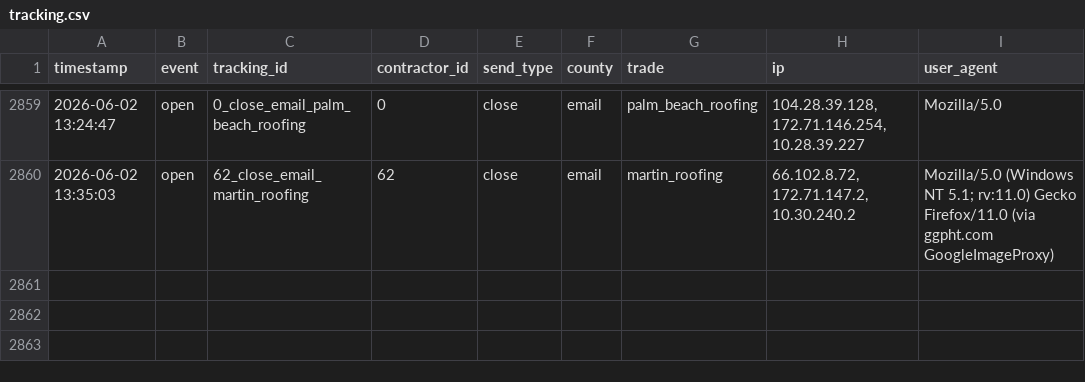
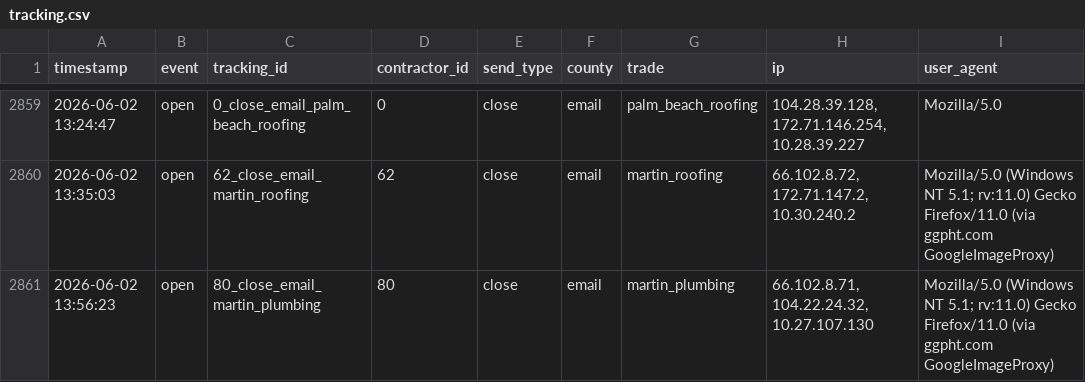
Before and after one commit to anandakeyclub-ops/permitmap-tracker, a CSV file: tracking.csv, drawn as a sheet; only a part is shown, gaps mark what is left out.

Commit message:
tracking update 2026-06-02 13:58:00

```diff
--- a/tracking.csv
+++ b/tracking.csv
@@ -2860 +2860,2 @@ timestamp,event,tracking_id,contractor_id,send_type,county,trade,ip,user_agent
 2026-06-02 13:35:03,open,62_close_email_martin_roofing,62,close,email,martin_roofing,"66.102.8.72, 172.71.147.2, 10.30.240.2",Mozilla/5.0 (Windows NT 5.1; rv:11.0) Gecko Firefox/11.0 (via ggpht.com GoogleImageProxy)
+2026-06-02 13:56:23,open,80_close_email_martin_plumbing,80,close,email,martin_plumbing,"66.102.8.71, 104.22.24.32, 10.27.107.130",Mozilla/5.0 (Windows NT 5.1; rv:11.0) Gecko Firefox/11.0 (via ggpht.com GoogleImageProxy)
```
